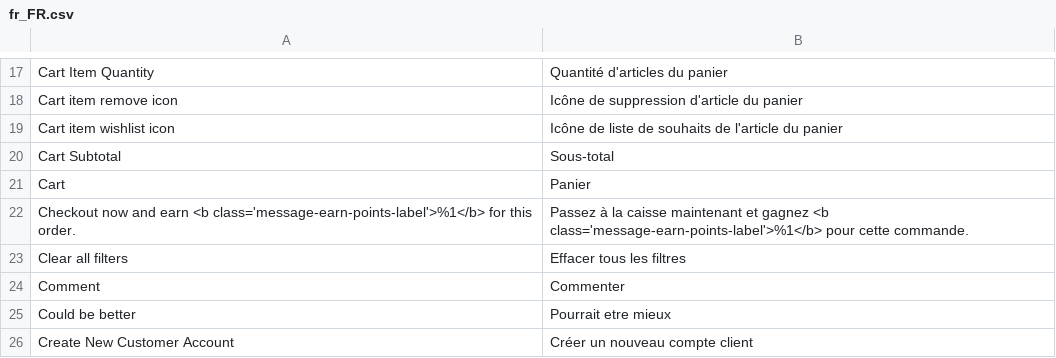
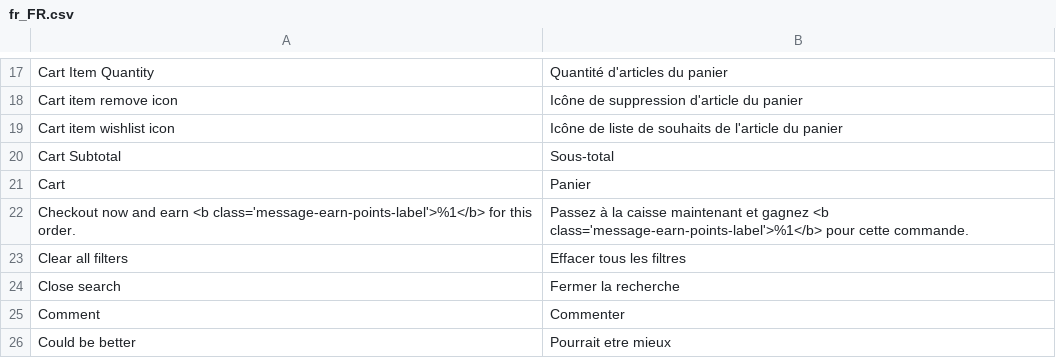
Before and after one commit to magesuite/theme-creativeshop, a CSV file: src/i18n/fr_FR.csv, drawn as a sheet; only a part is shown, gaps mark what is left out; the shorter side is filled out with more unchanged rows; the diff names each change by its address in the sheet, - before the commit and + after, or states it on an @@ line.

Commit message:
feat: [NKD-4758] a11y - adjust search close icon label

```diff
--- a/src/i18n/fr_FR.csv
+++ b/src/i18n/fr_FR.csv
+row 24: Close search | Fermer la recherche
```
Also changed, not shown: src/i18n/de_DE.csv, src/i18n/it_IT.csv, 6 other files.
